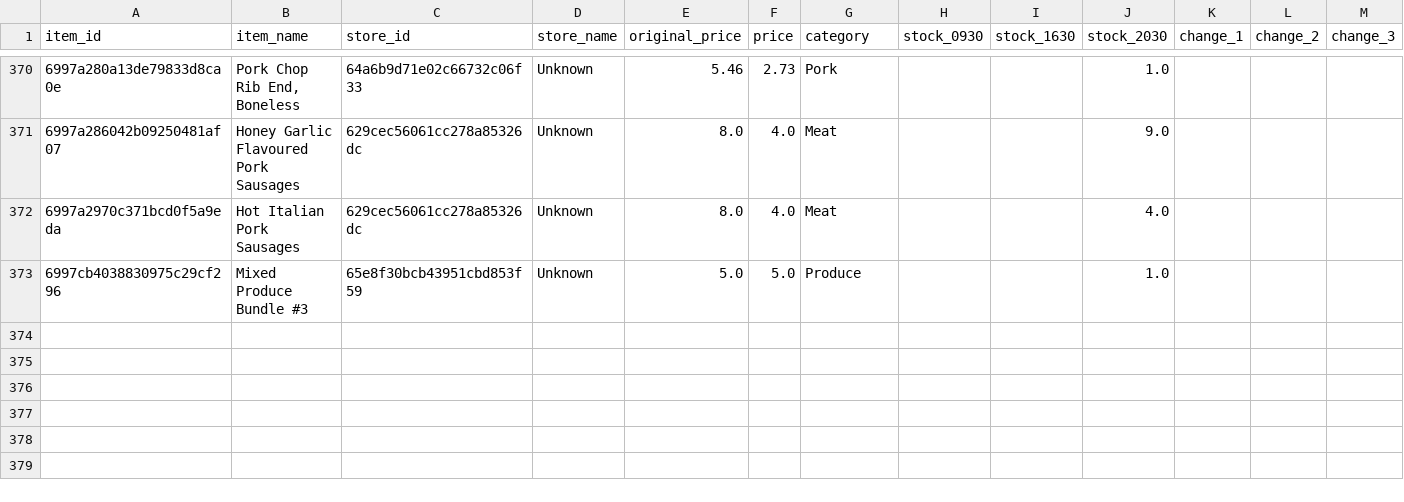
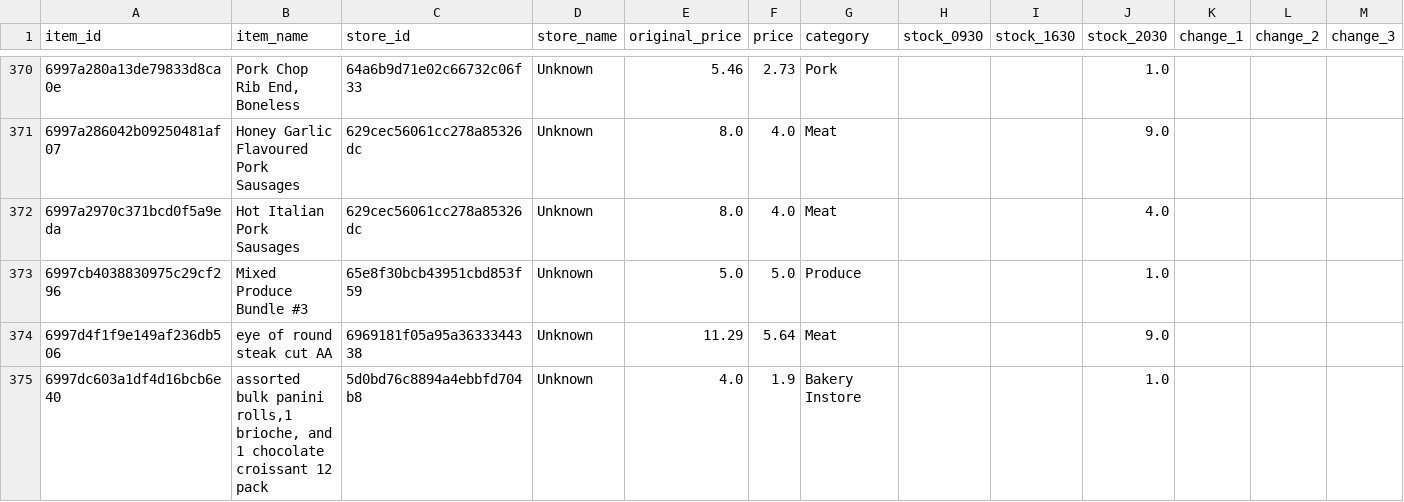
Before and after one commit to youhearation/flashfood-scraper, a CSV file: summary/20260219/Vancouver.csv, drawn as a sheet; only a part is shown, gaps mark what is left out; the diff covers the shown part only.

```diff
--- a/summary/20260219/Vancouver.csv
+++ b/summary/20260219/Vancouver.csv
@@ -373 +373,3 @@
 6997cb4038830975c29cf296,Mixed Produce Bundle #3,65e8f30bcb43951cbd853f59,Unknown,5.0,5.0,Produce,,,1.0,,,
+6997d4f1f9e149af236db506,eye of round steak cut AA,6969181f05a95a3633344338,Unknown,11.29,5.64,Meat,,,9.0,,,
+6997dc603a1df4d16bcb6e40,"assorted bulk panini rolls,1 brioche, and 1 chocolate croissant 12 pack",5d0bd76c8894a4ebbfd704b8,Unknown,4.0,1.9,Bakery Instore,,,1.0,,,
```
Also changed, not shown: 2 added rows and 19 edited cells elsewhere in this file, data/west_20260219-2030.csv.
